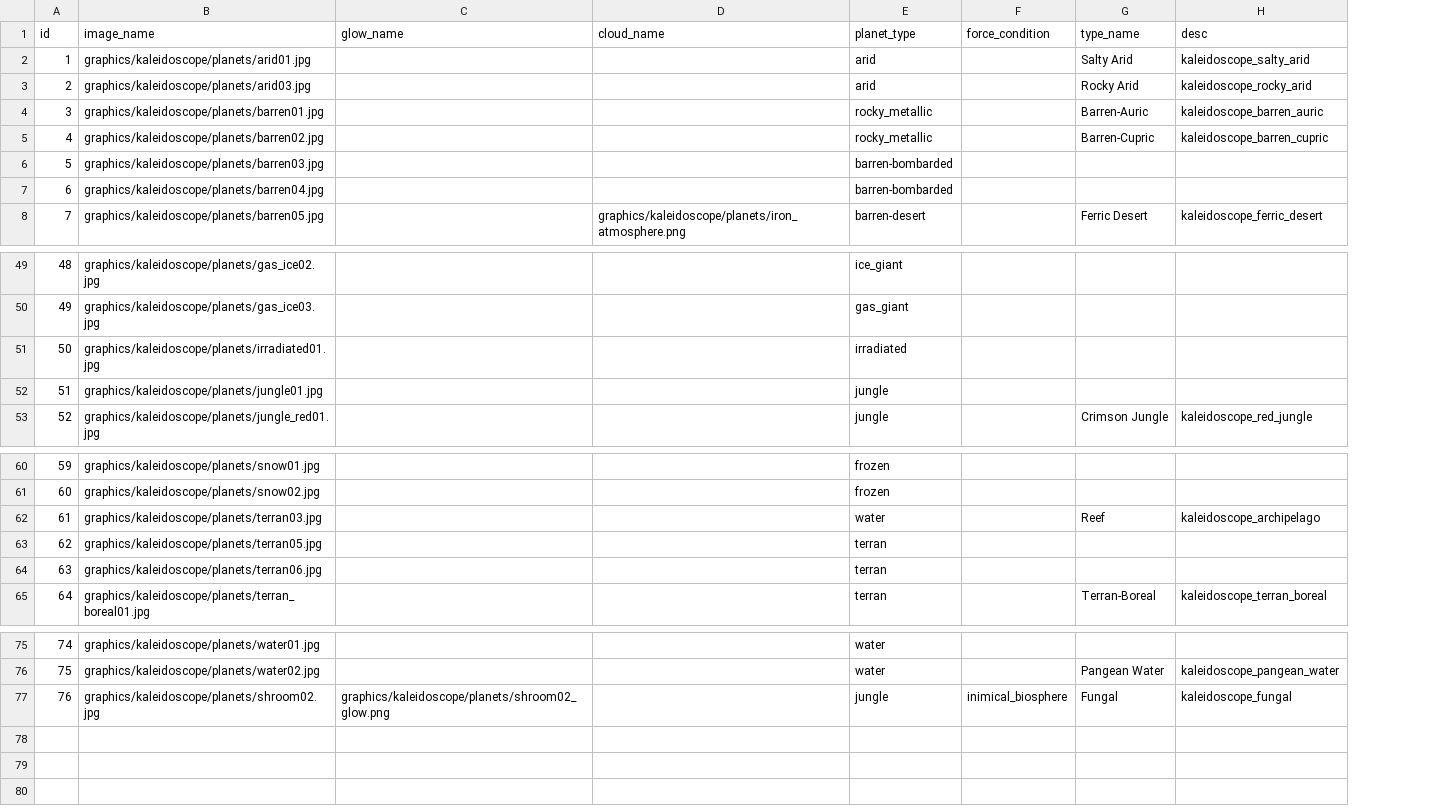
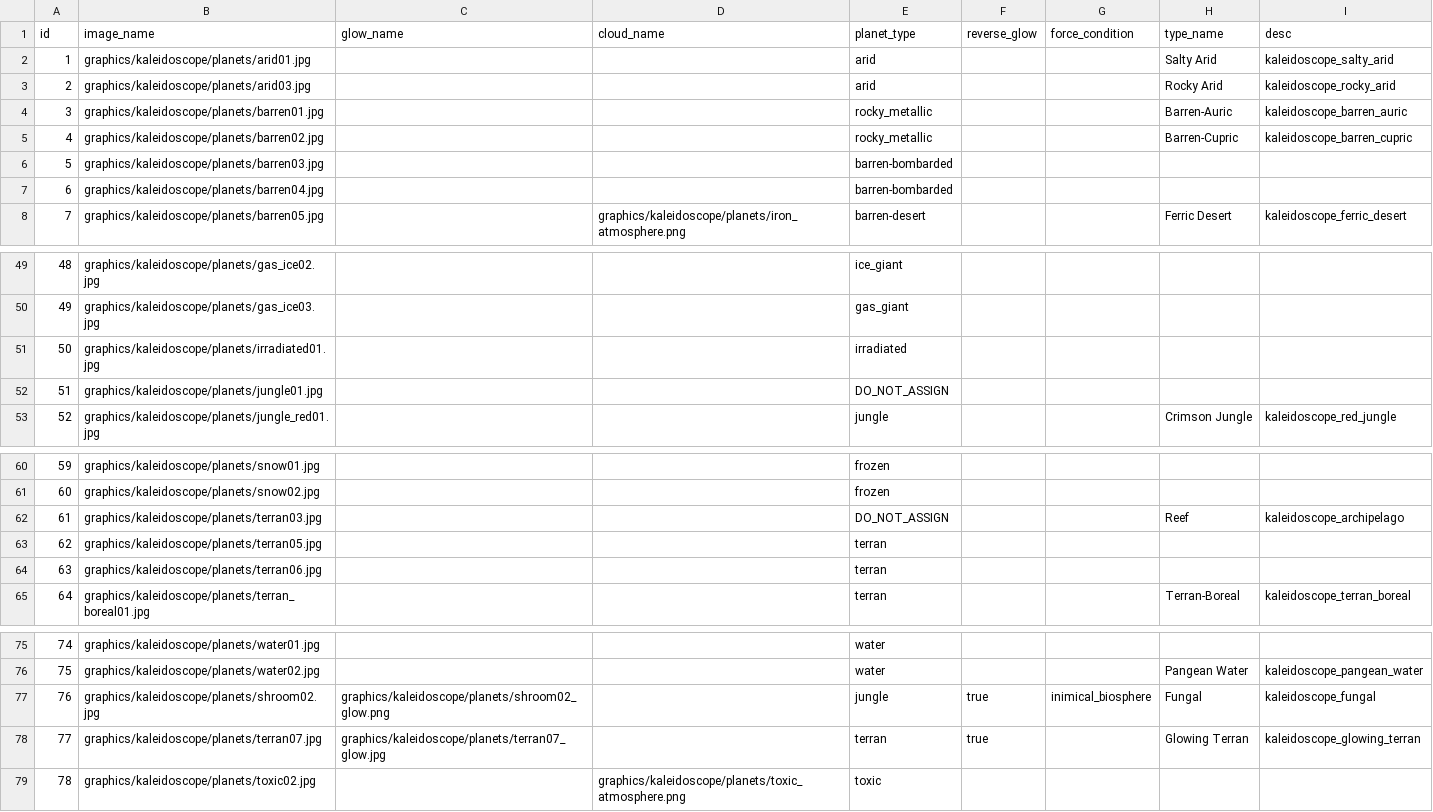
Before and after one commit to SirHartley/Kaleidoscope, a CSV file: data/config/planet_texture_data.csv, drawn as a sheet; only a part is shown, gaps mark what is left out; the diff names each change by its address in the sheet, - before the commit and + after, or states it on an @@ line.

Commit message:
1.0.c Added - Terran Variant: Glowing Terran Added - Toxic Variant: Default Variant 2 Fixed - Glow layers now respect light source Fixed - Demand Indicators is no longer compiled into the source of Kaleidoscope Removed - Water Variant: Reef World (pending rework) Removed - Jungle Variant: Default Variant 1 (pending rework)

```diff
--- a/data/config/planet_texture_data.csv
+++ b/data/config/planet_texture_data.csv
+column F (reverse_glow), row 77: true
-E52 (planet_type): jungle
+E52 (planet_type): DO_NOT_ASSIGN
-E62 (planet_type): water
+E62 (planet_type): DO_NOT_ASSIGN
+row 78: 77 | graphics/kaleidoscope/planets/terran07.jpg | graphics/kaleidoscope/planets/terran07_glow.jpg |  | terran | true |  | Glowing Terran | kaleidoscope_glowing_terran
+row 79: 78 | graphics/kaleidoscope/planets/toxic02.jpg |  | graphics/kaleidoscope/planets/toxic_atmosphere.png | toxic
```
Also changed, not shown: data/strings/descriptions.csv, 10 other files.
